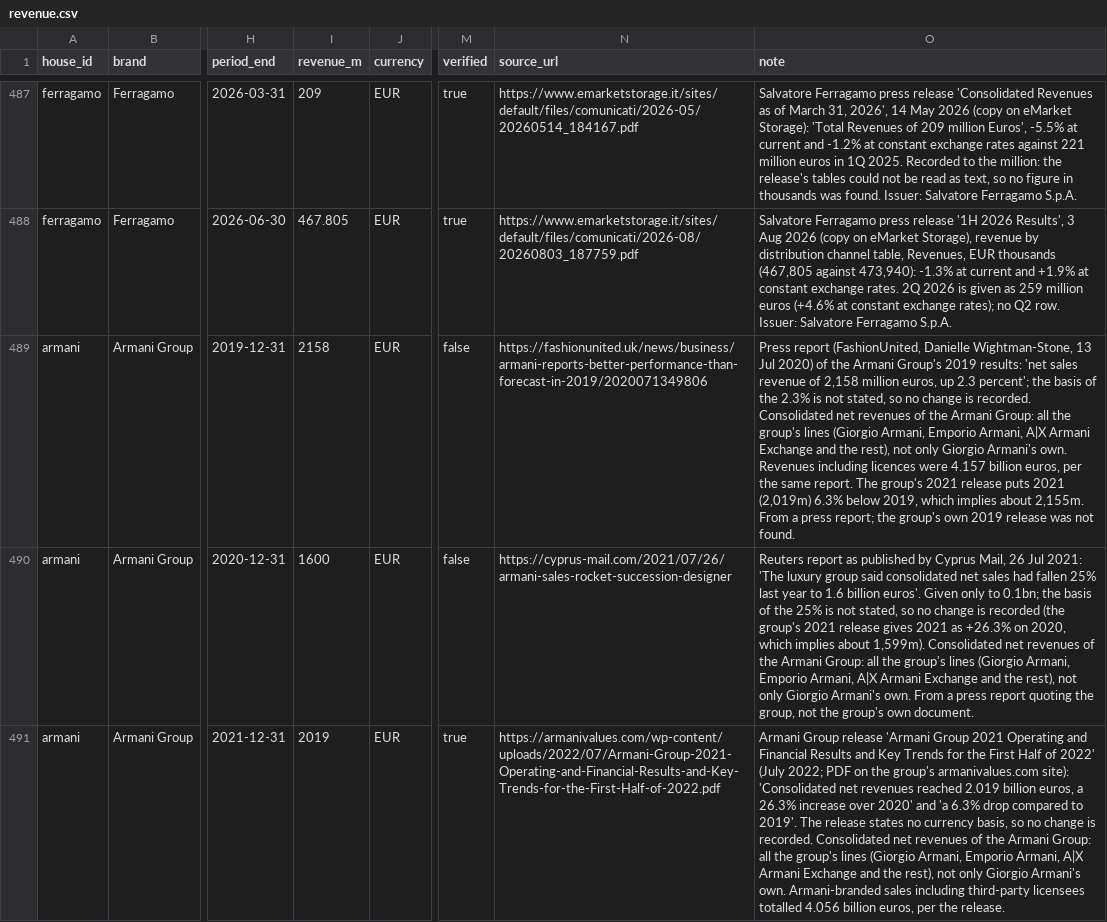
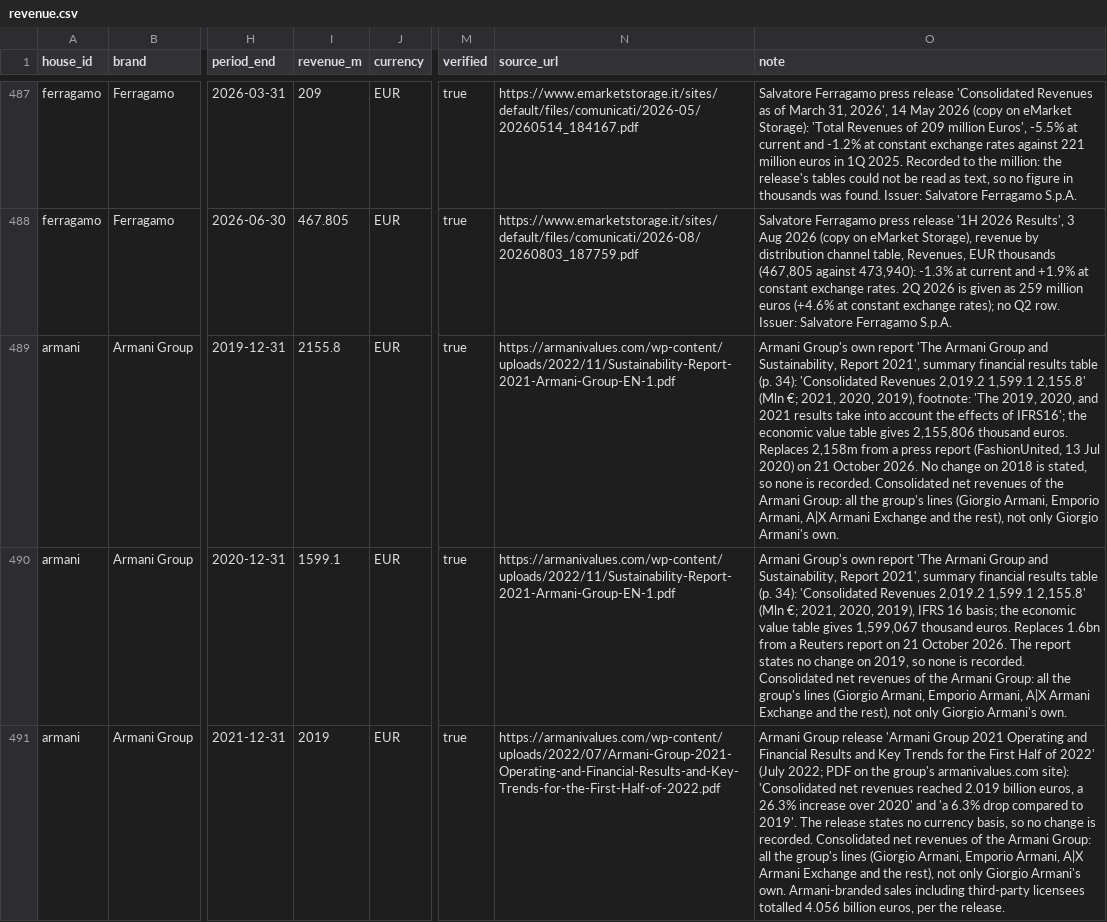
Before and after one commit to benmcewensignal/fashion-adtone, a CSV file: reference/revenue.csv, drawn as a sheet; only a part is shown, gaps mark what is left out; the diff covers the shown part only; the diff names each change by its address in the sheet, - before the commit and + after, or states it on an @@ line.

```diff
--- a/reference/revenue.csv
+++ b/reference/revenue.csv
-I489 (revenue_m): 2158
+I489 (revenue_m): 2155.8
-M489:M490 (verified): false
+M489:M490 (verified): true
-N489 (source_url): https://fashionunited.uk/news/business/armani-reports-better-performance-than-forecast-in-2019/2020071349806
+N489 (source_url): https://armanivalues.com/wp-content/uploads/2022/11/Sustainability-Report-2021-Armani-Group-EN-1.pdf
-O489 (note): Press report (FashionUnited, Danielle Wightman-Stone, 13 Jul 2020) of the Armani Group's 2019 results: 'net sales revenue of 2,158 million euros, up 2.3 percent'; the basis of the 2.3% is not stated, so no change is recorded. Consolidated net revenues of the Armani Group: all the group's lines (Giorgio Armani, Emporio Armani, A|X Armani Exchange and the rest), not only Giorgio Armani's own. Revenues including licences were 4.157 billion euros, per the same report. The group's 2021 release puts 2021 (2,019m) 6.3% below 2019, which implies about 2,155m. From a press report; the group's own 2019 release was not found.
+O489 (note): Armani Group's own report 'The Armani Group and Sustainability, Report 2021', summary financial results table (p. 34): 'Consolidated Revenues 2,019.2 1,599.1 2,155.8' (Mln €; 2021, 2020, 2019), footnote: 'The 2019, 2020, and 2021 results take into account the effects of IFRS16'; the economic value table gives 2,155,806 thousand euros. Replaces 2,158m from a press report (FashionUnited, 13 Jul 2020) on 21 October 2026. No change on 2018 is stated, so none is recorded. Consolidated net revenues of the Armani Group: all the group's lines (Giorgio Armani, Emporio Armani, A|X Armani Exchange and the rest), not only Giorgio Armani's own.
-I490 (revenue_m): 1600
+I490 (revenue_m): 1599.1
-N490 (source_url): https://cyprus-mail.com/2021/07/26/armani-sales-rocket-succession-designer
+N490 (source_url): https://armanivalues.com/wp-content/uploads/2022/11/Sustainability-Report-2021-Armani-Group-EN-1.pdf
-O490 (note): Reuters report as published by Cyprus Mail, 26 Jul 2021: 'The luxury group said consolidated net sales had fallen 25% last year to 1.6 billion euros'. Given only to 0.1bn; the basis of the 25% is not stated, so no change is recorded (the group's 2021 release gives 2021 as +26.3% on 2020, which implies about 1,599m). Consolidated net revenues of the Armani Group: all the group's lines (Giorgio Armani, Emporio Armani, A|X Armani Exchange and the rest), not only Giorgio Armani's own. From a press report quoting the group, not the group's own document.
+O490 (note): Armani Group's own report 'The Armani Group and Sustainability, Report 2021', summary financial results table (p. 34): 'Consolidated Revenues 2,019.2 1,599.1 2,155.8' (Mln €; 2021, 2020, 2019), IFRS 16 basis; the economic value table gives 1,599,067 thousand euros. Replaces 1.6bn from a Reuters report on 21 October 2026. The report states no change on 2019, so none is recorded. Consolidated net revenues of the Armani Group: all the group's lines (Giorgio Armani, Emporio Armani, A|X Armani Exchange and the rest), not only Giorgio Armani's own.
```
Also changed, not shown: 12 edited cells elsewhere in this file, 1 other file.
